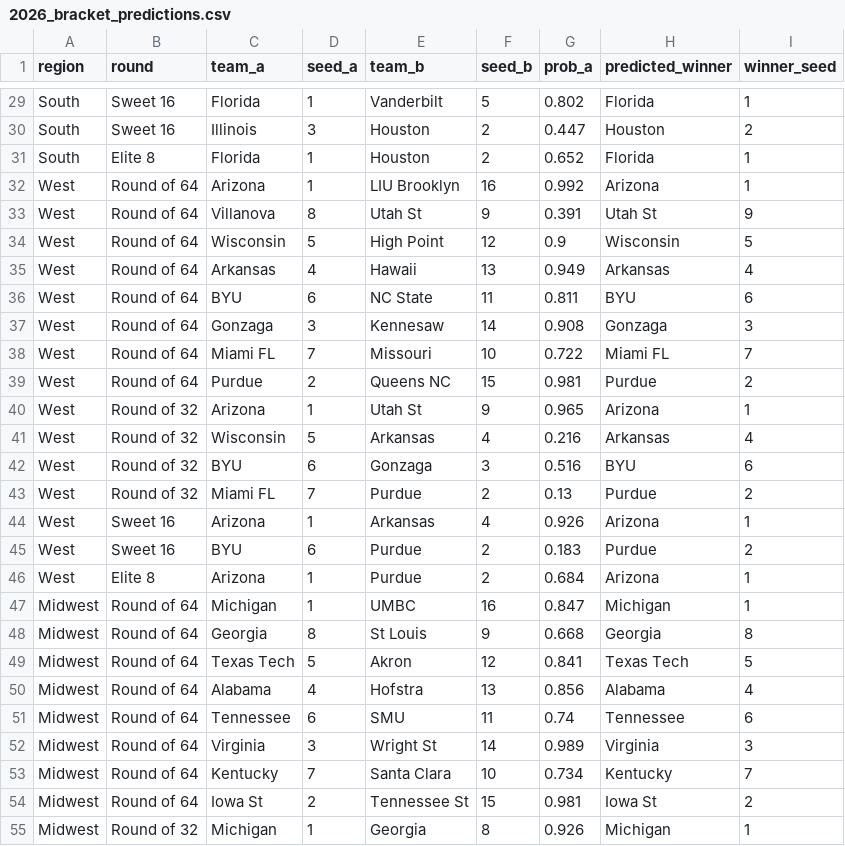
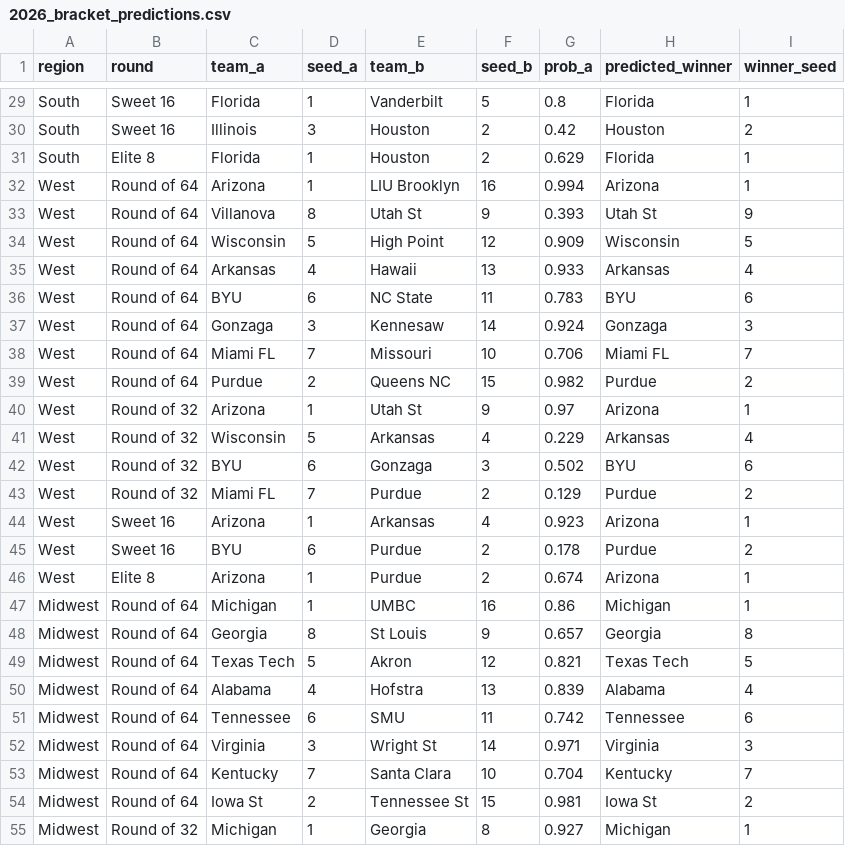
Before and after one commit to fmclaughlin44/marchmadnessproject, a CSV file: 2026_bracket_predictions.csv, drawn as a sheet; only a part is shown, gaps mark what is left out; the diff covers the shown part only; the diff names each change by its address in the sheet, - before the commit and + after, or states it on an @@ line.

```diff
--- a/2026_bracket_predictions.csv
+++ b/2026_bracket_predictions.csv
-G29 (prob_a): 0.802
+G29 (prob_a): 0.8
-G30 (prob_a): 0.447
+G30 (prob_a): 0.42
-G31 (prob_a): 0.652
+G31 (prob_a): 0.629
-G32 (prob_a): 0.992
+G32 (prob_a): 0.994
-G33 (prob_a): 0.391
+G33 (prob_a): 0.393
-G34 (prob_a): 0.9
+G34 (prob_a): 0.909
-G35 (prob_a): 0.949
+G35 (prob_a): 0.933
-G36 (prob_a): 0.811
+G36 (prob_a): 0.783
-G37 (prob_a): 0.908
+G37 (prob_a): 0.924
-G38 (prob_a): 0.722
+G38 (prob_a): 0.706
-G39 (prob_a): 0.981
+G39 (prob_a): 0.982
-G40 (prob_a): 0.965
+G40 (prob_a): 0.97
-G41 (prob_a): 0.216
+G41 (prob_a): 0.229
-G42 (prob_a): 0.516
+G42 (prob_a): 0.502
-G43 (prob_a): 0.13
+G43 (prob_a): 0.129
-G44 (prob_a): 0.926
+G44 (prob_a): 0.923
-G45 (prob_a): 0.183
+G45 (prob_a): 0.178
-G46 (prob_a): 0.684
+G46 (prob_a): 0.674
-G47 (prob_a): 0.847
+G47 (prob_a): 0.86
-G48 (prob_a): 0.668
+G48 (prob_a): 0.657
-G49 (prob_a): 0.841
+G49 (prob_a): 0.821
-G50 (prob_a): 0.856
+G50 (prob_a): 0.839
-G51 (prob_a): 0.74
+G51 (prob_a): 0.742
-G52 (prob_a): 0.989
+G52 (prob_a): 0.971
-G53 (prob_a): 0.734
+G53 (prob_a): 0.704
-G55 (prob_a): 0.926
+G55 (prob_a): 0.927
```
Also changed, not shown: 40 edited cells elsewhere in this file, submission_2026.csv, 2 other files.
